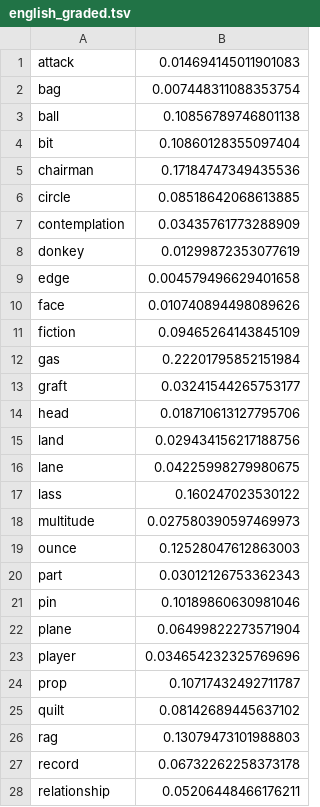
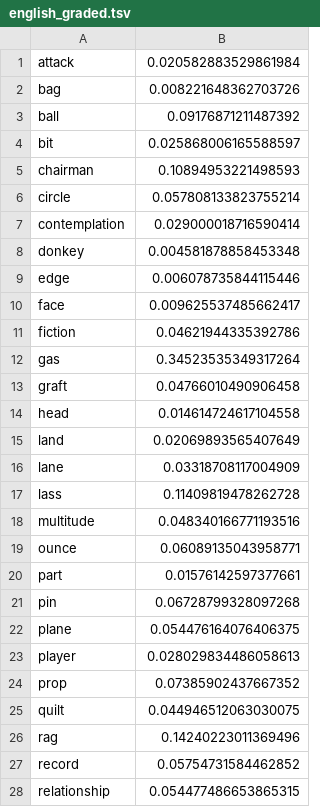
Before and after one commit to akutuzov/semeval2020, a TSV file: code/ling_features/results/english_graded.tsv, drawn as a sheet; only a part is shown; the diff covers the shown part only.

Commit message:
Fixed error naming for English results

```diff
--- a/code/ling_features/results/english_graded.tsv
+++ b/code/ling_features/results/english_graded.tsv
@@ -1,28 +1,28 @@
-attack	0.014694145011901083
-bag	0.007448311088353754
-ball	0.10856789746801138
-bit	0.10860128355097404
-chairman	0.17184747349435536
-circle	0.08518642068613885
-contemplation	0.03435761773288909
-donkey	0.01299872353077619
-edge	0.004579496629401658
-face	0.010740894498089626
-fiction	0.09465264143845109
-gas	0.22201795852151984
-graft	0.03241544265753177
-head	0.018710613127795706
-land	0.029434156217188756
-lane	0.04225998279980675
-lass	0.160247023530122
-multitude	0.027580390597469973
-ounce	0.12528047612863003
-part	0.03012126753362343
-pin	0.10189860630981046
-plane	0.06499822273571904
-player	0.034654232325769696
-prop	0.10717432492711787
-quilt	0.08142689445637102
-rag	0.13079473101988803
-record	0.06732262258373178
-relationship	0.05206448466176211
+attack	0.020582883529861984
+bag	0.008221648362703726
+ball	0.09176871211487392
+bit	0.025868006165588597
+chairman	0.10894953221498593
+circle	0.057808133823755214
+contemplation	0.029000018716590414
+donkey	0.004581878858453348
+edge	0.006078735844115446
+face	0.009625537485662417
+fiction	0.04621944335392786
+gas	0.34523535349317264
+graft	0.04766010490906458
+head	0.014614724617104558
+land	0.02069893565407649
+lane	0.03318708117004909
+lass	0.11409819478262728
+multitude	0.048340166771193516
+ounce	0.06089135043958771
+part	0.01576142597377661
+pin	0.06728799328097268
+plane	0.054476164076406375
+player	0.028029834486058613
+prop	0.07385902437667352
+quilt	0.044946512063030075
+rag	0.14240223011369496
+record	0.05754731584462852
+relationship	0.054477486653865315
```
Also changed, not shown: 9 edited cells elsewhere in this file, code/ling_features/results/english_binary.tsv, code/ling_features/results/english_morph_graded.tsv, 15 other files.
